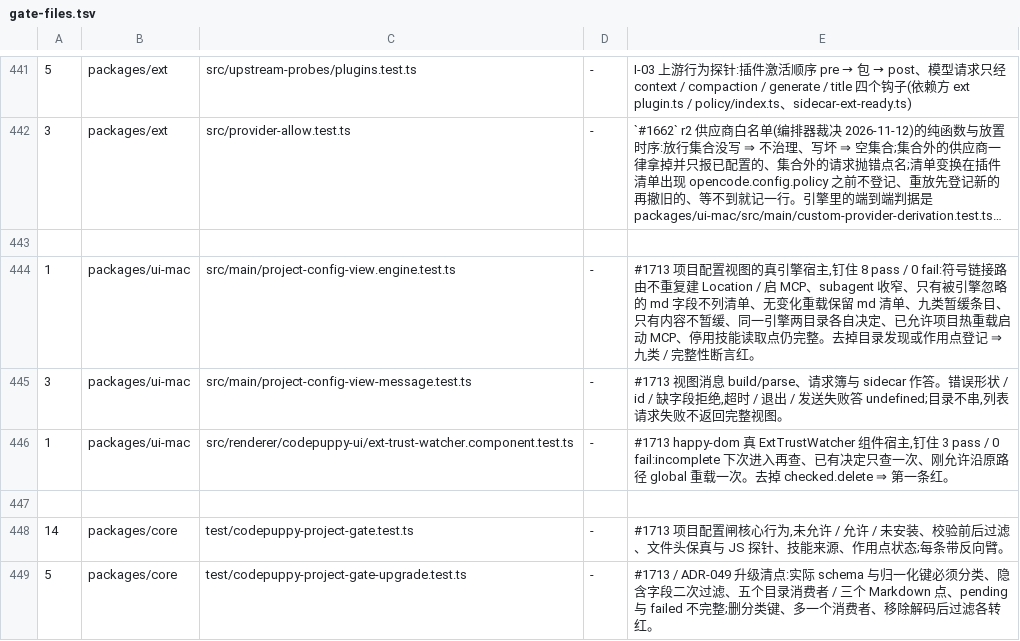
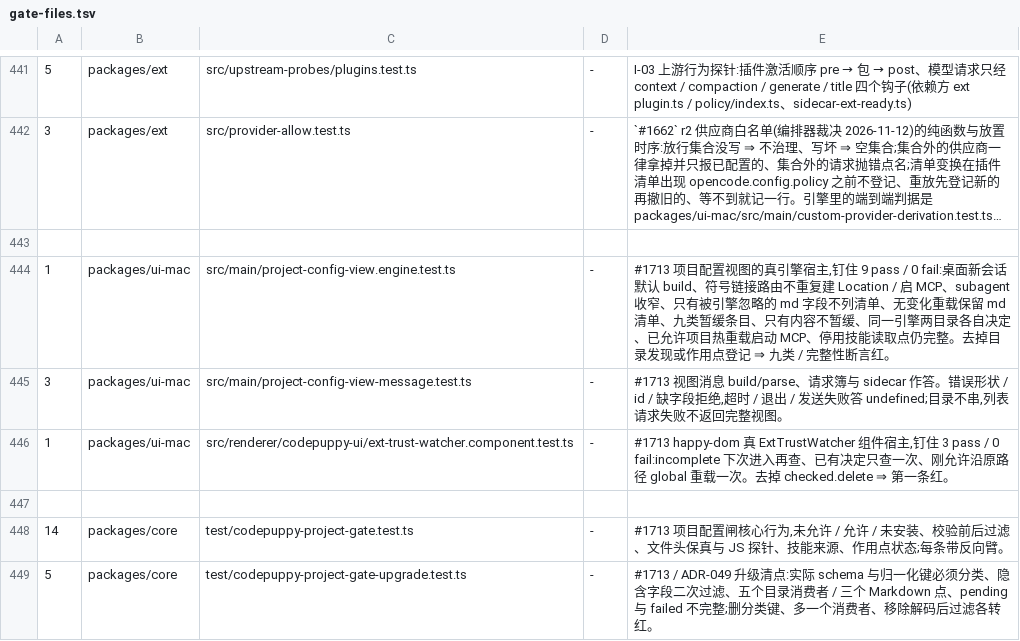
Before and after one commit to impharaon/alpha-code, a TSV file: scripts/gate-files.tsv, drawn as a sheet; only a part is shown, gaps mark what is left out; long unchanged cells end in ….

```diff
--- a/scripts/gate-files.tsv
+++ b/scripts/gate-files.tsv
@@ -443,3 +443,3 @@
 
-1	packages/ui-mac	src/main/project-config-view.engine.test.ts	-	#1713 项目配置视图的真引擎宿主,钉住 8 pass / 0 fail:符号链接路由不重复建 Location / 启 MCP、subagent 收窄、只有被引擎忽略的 md 字段不列清单、无变化重载保留 md 清单、九类暂缓条目、只有内容不暂缓、同一引擎两目录各自决定、已允许项目热重载启动 MCP、停用技能读取点仍完整。去掉目录发现或作用点登记 ⇒ 九类 / 完整性断言红。
+1	packages/ui-mac	src/main/project-config-view.engine.test.ts	-	#1713 项目配置视图的真引擎宿主,钉住 9 pass / 0 fail:桌面新会话默认 build、符号链接路由不重复建 Location / 启 MCP、subagent 收窄、只有被引擎忽略的 md 字段不列清单、无变化重载保留 md 清单、九类暂缓条目、只有内容不暂缓、同一引擎两目录各自决定、已允许项目热重载启动 MCP、停用技能读取点仍完整。去掉目录发现或作用点登记 ⇒ 九类 / 完整性断言红。
 3	packages/ui-mac	src/main/project-config-view-message.test.ts	-	#1713 视图消息 build/parse、请求簿与 sidecar 作答。错误形状 / id / 缺字段拒绝,超时 / 退出 / 发送失败答 undefined;目录不串,列表请求失败不返回完整视图。
```
Also changed, not shown: 3 other files.
